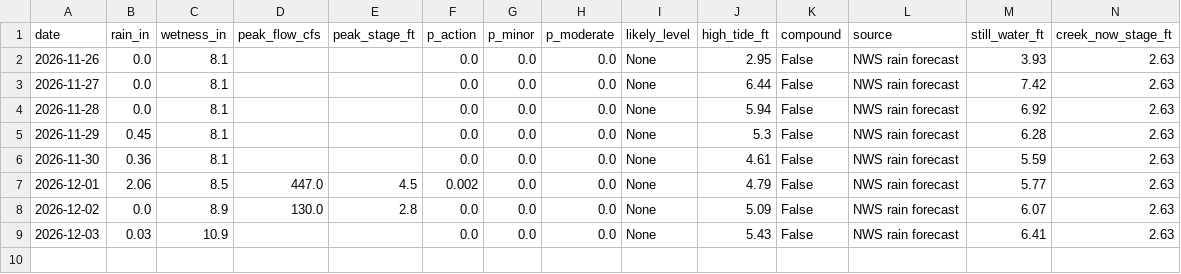
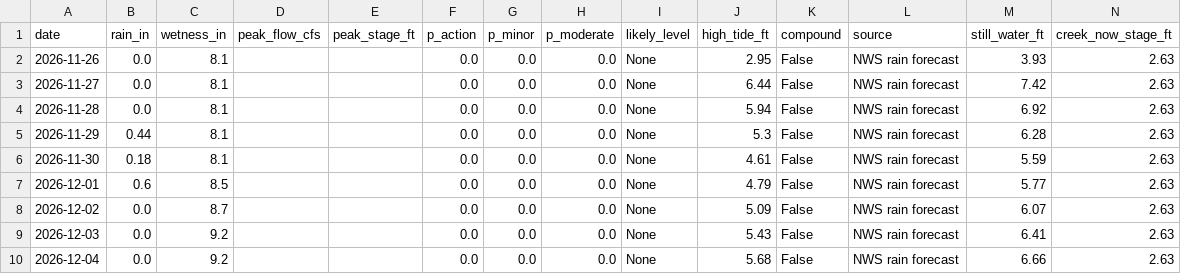
Before and after one commit to kevinkeet/frontpage, a CSV file: capitola/data/creek_forecast.csv, drawn as a sheet; only a part is shown; rows hold the shown columns only; the diff names each change by its address in the sheet, - before the commit and + after, or states it on an @@ line.

```diff
--- a/capitola/data/creek_forecast.csv
+++ b/capitola/data/creek_forecast.csv
-B5 (rain_in): 0.45
+B5 (rain_in): 0.44
-B6 (rain_in): 0.36
+B6 (rain_in): 0.18
-B7 (rain_in): 2.06
+B7 (rain_in): 0.6
-D7 (peak_flow_cfs): 447.0
+D7 (peak_flow_cfs): (empty)
-E7 (peak_stage_ft): 4.5
+E7 (peak_stage_ft): (empty)
-F7 (p_action): 0.002
+F7 (p_action): 0.0
-C8 (wetness_in): 8.9
+C8 (wetness_in): 8.7
-D8 (peak_flow_cfs): 130.0
+D8 (peak_flow_cfs): (empty)
-E8 (peak_stage_ft): 2.8
+E8 (peak_stage_ft): (empty)
-B9 (rain_in): 0.03
+B9 (rain_in): 0.0
-C9 (wetness_in): 10.9
+C9 (wetness_in): 9.2
+row 10: 2026-12-04 | 0.0 | 9.2 |  |  | 0.0 | 0.0 | 0.0 | None | 5.68 | False | NWS rain forecast | 6.66 | 2.63
```
Also changed, not shown: capitola/data/forecast_hourly.csv, capitola/data/kelvin_paths.csv, 6 other files.
